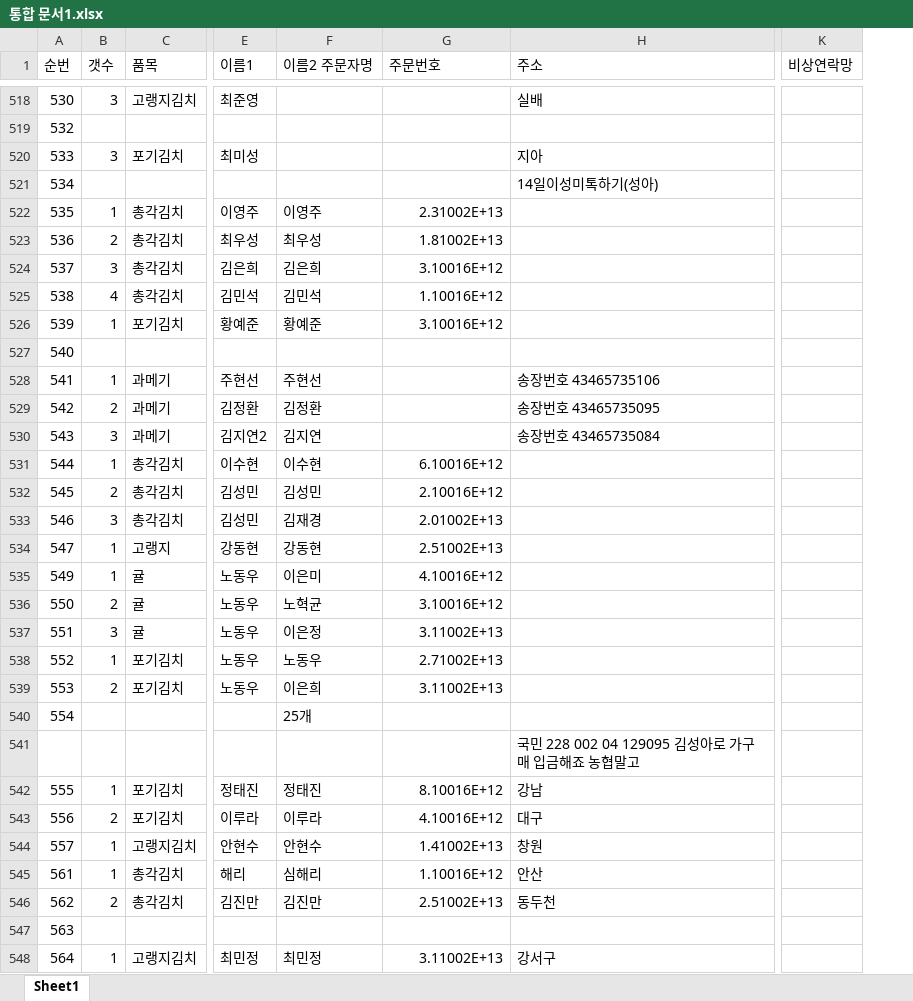
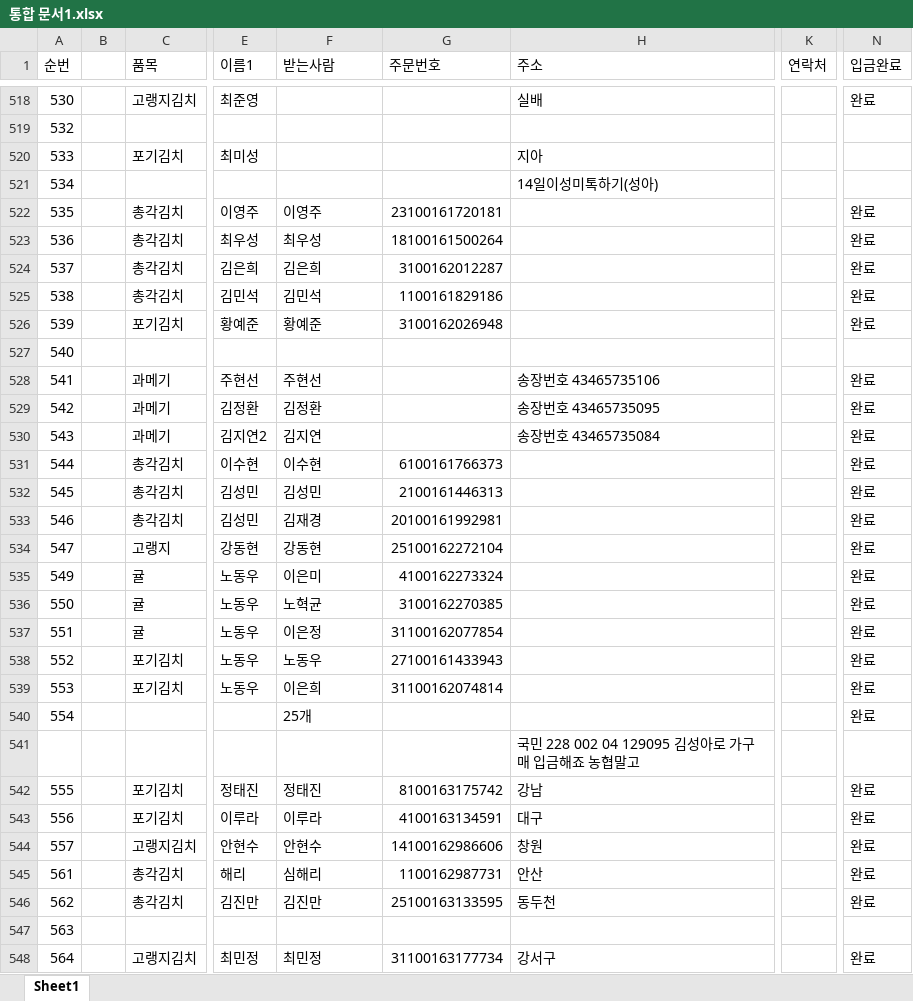
Before and after one commit to linzyne/mission, an Excel workbook: 통합 문서1.xlsx, sheet Sheet1, drawn as a sheet; only a part is shown, gaps mark what is left out; values as stored, in another font and other column widths than the file's, no cell formats; removed rows and columns are numbered as before the commit, all else as after; the diff covers the shown part only; the diff names each change by its address in the sheet, - before the commit and + after, or states it on an @@ line.

```diff
--- a/통합 문서1.xlsx (sheet Sheet1)
+++ b/통합 문서1.xlsx (sheet Sheet1)
-column B (갯수), rows 518-548: 3 |  | 3 |  | 1 | 2 | 3 | 4 | 1 |  | 1 | 2 | 3 | 1 | 2 | 3 | 1 | 1 | 2 | 3 | 1 | 2 |  |  | 1 | 2 | 1 | 1 | 2 |  | 1
+column B, empty
-column K (비상연락망), empty
+column K (연락처), empty
+column N (입금완료), rows 518-548: 완료 |  |  |  | 완료 | 완료 | 완료 | 완료 | 완료 |  | 완료 | 완료 | 완료 | 완료 | 완료 | 완료 | 완료 | 완료 | 완료 | 완료 | 완료 | 완료 | 완료 |  | 완료 | 완료 | 완료 | 완료 | 완료 |  | 완료
-F1: 이름2 주문자명
+F1: 받는사람
-G522 (주문번호): 2.31002E+13
+G522 (주문번호): 23100161720181
-G523 (주문번호): 1.81002E+13
+G523 (주문번호): 18100161500264
-G524 (주문번호): 3.10016E+12
+G524 (주문번호): 3100162012287
-G525 (주문번호): 1.10016E+12
+G525 (주문번호): 1100161829186
-G526 (주문번호): 3.10016E+12
+G526 (주문번호): 3100162026948
-G531 (주문번호): 6.10016E+12
+G531 (주문번호): 6100161766373
-G532 (주문번호): 2.10016E+12
+G532 (주문번호): 2100161446313
-G533 (주문번호): 2.01002E+13
+G533 (주문번호): 20100161992981
-G534 (주문번호): 2.51002E+13
+G534 (주문번호): 25100162272104
-G535 (주문번호): 4.10016E+12
+G535 (주문번호): 4100162273324
-G536 (주문번호): 3.10016E+12
+G536 (주문번호): 3100162270385
-G537 (주문번호): 3.11002E+13
+G537 (주문번호): 31100162077854
-G538 (주문번호): 2.71002E+13
+G538 (주문번호): 27100161433943
-G539 (주문번호): 3.11002E+13
+G539 (주문번호): 31100162074814
-G542 (주문번호): 8.10016E+12
+G542 (주문번호): 8100163175742
-G543 (주문번호): 4.10016E+12
+G543 (주문번호): 4100163134591
-G544 (주문번호): 1.41002E+13
+G544 (주문번호): 14100162986606
-G545 (주문번호): 1.10016E+12
+G545 (주문번호): 1100162987731
-G546 (주문번호): 2.51002E+13
+G546 (주문번호): 25100163133595
-G548 (주문번호): 3.11002E+13
+G548 (주문번호): 31100163177734
```
Also changed, not shown: 702 edited cells elsewhere in this sheet, cell formats, 7 other files.
